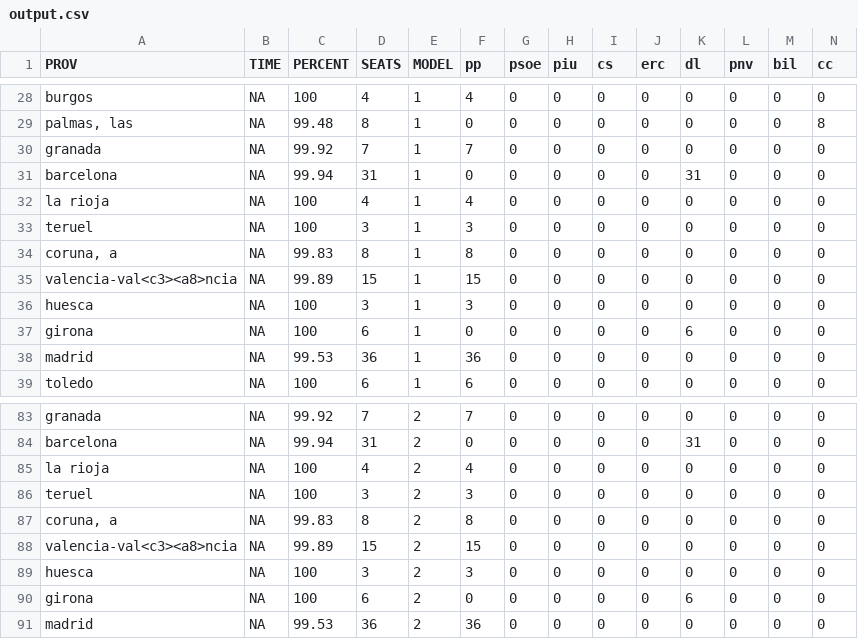
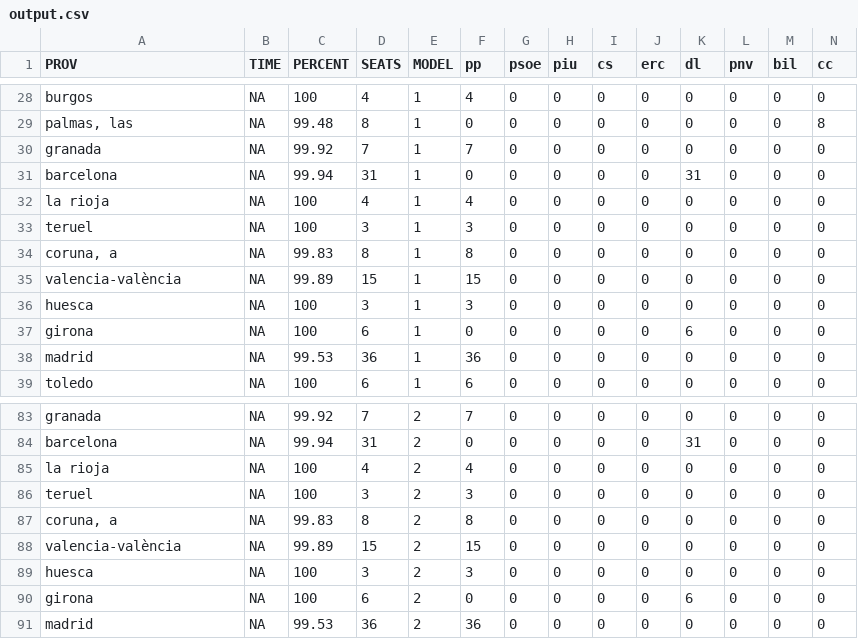
Before and after one commit to dmartincc/politibot-pipeline, a CSV file: output.csv, drawn as a sheet; only a part is shown, gaps mark what is left out.

Commit message:
file

```diff
--- a/output.csv
+++ b/output.csv
@@ -34,3 +34,3 @@
 "coruna, a",NA,99.83,8,1,8,0,0,0,0,0,0,0,0
-"valencia-val<c3><a8>ncia",NA,99.89,15,1,15,0,0,0,0,0,0,0,0
+"valencia-valència",NA,99.89,15,1,15,0,0,0,0,0,0,0,0
 "huesca",NA,100,3,1,3,0,0,0,0,0,0,0,0
@@ -87,3 +87,3 @@
 "coruna, a",NA,99.83,8,2,8,0,0,0,0,0,0,0,0
-"valencia-val<c3><a8>ncia",NA,99.89,15,2,15,0,0,0,0,0,0,0,0
+"valencia-valència",NA,99.89,15,2,15,0,0,0,0,0,0,0,0
 "huesca",NA,100,3,2,3,0,0,0,0,0,0,0,0
```
